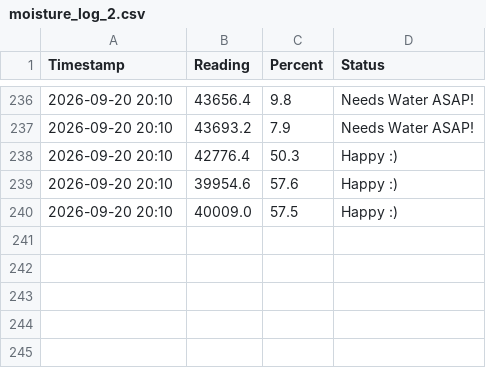
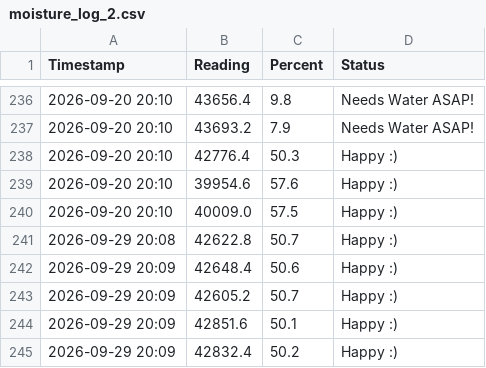
Before and after one commit to nizhniea/soil-moisture-monitor, a CSV file: moisture_log_2.csv, drawn as a sheet; only a part is shown, gaps mark what is left out.

Commit message:
moisture_log_3_cailbration.py

```diff
--- a/moisture_log_2.csv
+++ b/moisture_log_2.csv
@@ -240 +240,6 @@ Timestamp,Reading,Percent,Status
 2026-09-20 20:10,40009.0,57.5,Happy :)
+2026-09-29 20:08,42622.8,50.7,Happy :)
+2026-09-29 20:09,42648.4,50.6,Happy :)
+2026-09-29 20:09,42605.2,50.7,Happy :)
+2026-09-29 20:09,42851.6,50.1,Happy :)
+2026-09-29 20:09,42832.4,50.2,Happy :)
```
